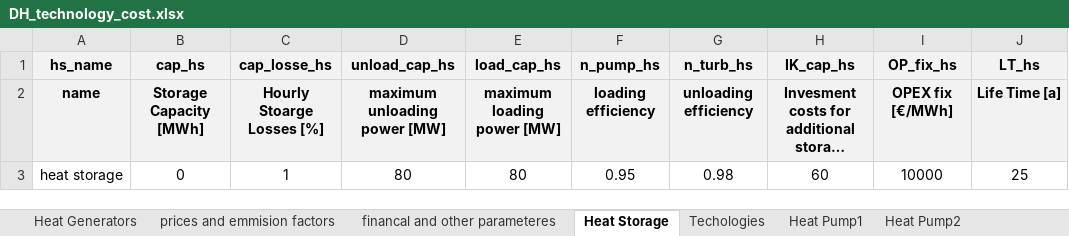
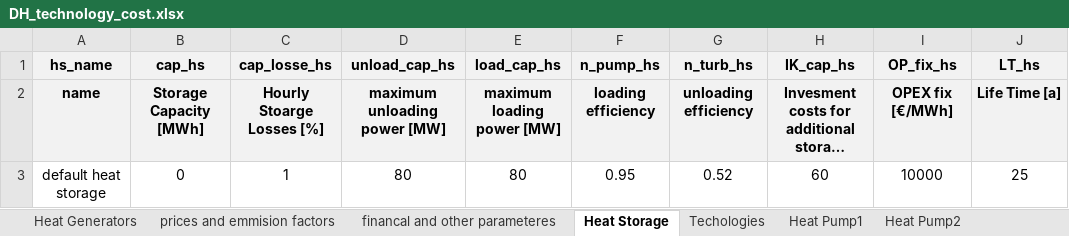
Before and after one commit to tuw-eeg/hotmapsDispatch, an Excel workbook: app/modules/common/AD/F16_input/DH_technology_cost.xlsx, sheet Heat Storage, drawn as a sheet; long unchanged cells end in …; values as stored, in another font and other column widths than the file's, no borders; the diff names each change by its address in the sheet, - before the commit and + after, or states it on an @@ line.

Commit message:
new features
- add functionality to delete rows in the data tables for heat generators and heat storage's
- new heat storage's can be added with the + button

```diff
--- a/app/modules/common/AD/F16_input/DH_technology_cost.xlsx (sheet Heat Storage)
+++ b/app/modules/common/AD/F16_input/DH_technology_cost.xlsx (sheet Heat Storage)
-A3 (hs_name): heat storage
+A3 (hs_name): default heat storage
-G3 (n_turb_hs): 0.98
+G3 (n_turb_hs): 0.52
```
Also changed, not shown: 1 other file.
